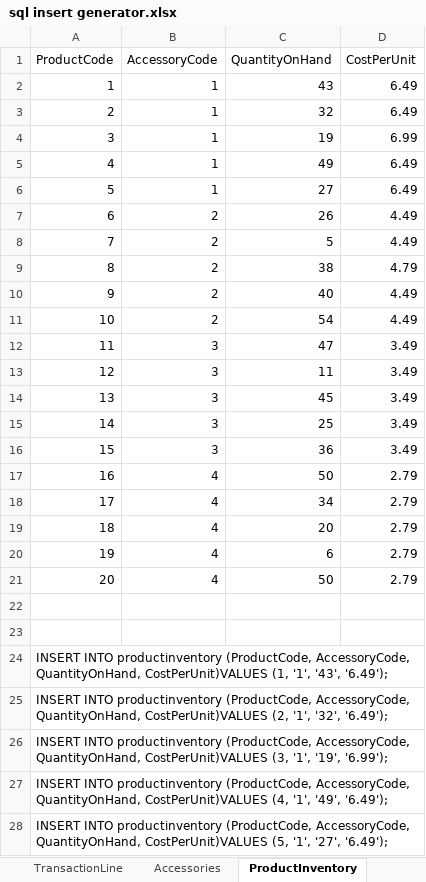
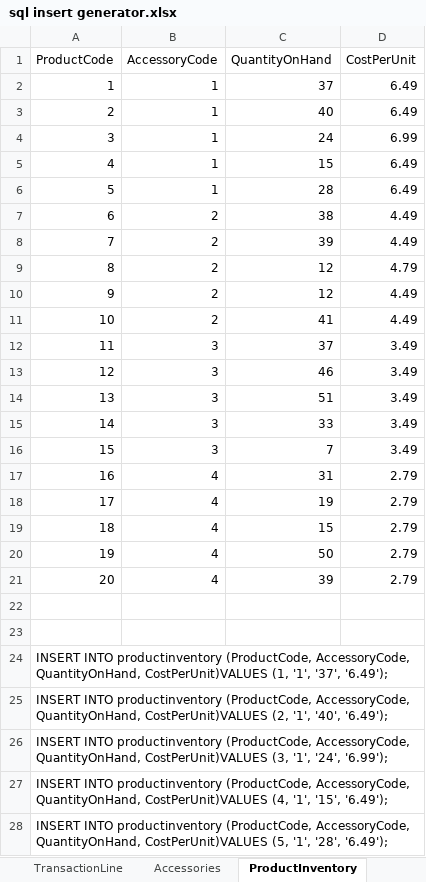
Before and after one commit to hghazzawi/AuntRosie, an Excel workbook: sql insert generator.xlsx, sheet ProductInventory, drawn as a sheet; only a part is shown; values as stored, in another font and other column widths than the file's, no borders; the diff covers the shown part only; the diff names each change by its address in the sheet, - before the commit and + after, or states it on an @@ line.

```diff
--- a/sql insert generator.xlsx (sheet ProductInventory)
+++ b/sql insert generator.xlsx (sheet ProductInventory)
-C2 (QuantityOnHand): 43
+C2 (QuantityOnHand): 37
-C3 (QuantityOnHand): 32
+C3 (QuantityOnHand): 40
-C4 (QuantityOnHand): 19
+C4 (QuantityOnHand): 24
-C5 (QuantityOnHand): 49
+C5 (QuantityOnHand): 15
-C6 (QuantityOnHand): 27
+C6 (QuantityOnHand): 28
-C7 (QuantityOnHand): 26
+C7 (QuantityOnHand): 38
-C8 (QuantityOnHand): 5
+C8 (QuantityOnHand): 39
-C9 (QuantityOnHand): 38
+C9 (QuantityOnHand): 12
-C10 (QuantityOnHand): 40
+C10 (QuantityOnHand): 12
-C11 (QuantityOnHand): 54
+C11 (QuantityOnHand): 41
-C12 (QuantityOnHand): 47
+C12 (QuantityOnHand): 37
-C13 (QuantityOnHand): 11
+C13 (QuantityOnHand): 46
-C14 (QuantityOnHand): 45
+C14 (QuantityOnHand): 51
-C15 (QuantityOnHand): 25
+C15 (QuantityOnHand): 33
-C16 (QuantityOnHand): 36
+C16 (QuantityOnHand): 7
-C17 (QuantityOnHand): 50
+C17 (QuantityOnHand): 31
-C18 (QuantityOnHand): 34
+C18 (QuantityOnHand): 19
-C19 (QuantityOnHand): 20
+C19 (QuantityOnHand): 15
-C20 (QuantityOnHand): 6
+C20 (QuantityOnHand): 50
-C21 (QuantityOnHand): 50
+C21 (QuantityOnHand): 39
-A24 (ProductCode): …(1, '1', '43', '6.49');
+A24 (ProductCode): …(1, '1', '37', '6.49');
-A25 (ProductCode): …(2, '1', '32', '6.49');
+A25 (ProductCode): …(2, '1', '40', '6.49');
-A26 (ProductCode): …(3, '1', '19', '6.99');
+A26 (ProductCode): …(3, '1', '24', '6.99');
-A27 (ProductCode): …(4, '1', '49', '6.49');
+A27 (ProductCode): …(4, '1', '15', '6.49');
-A28 (ProductCode): …(5, '1', '27', '6.49');
+A28 (ProductCode): …(5, '1', '28', '6.49');
```
Also changed, not shown: 15 edited cells elsewhere in this sheet, sheet VenueLocation, sheet Main, sheet Transactions, sheet IngredientInventory.
